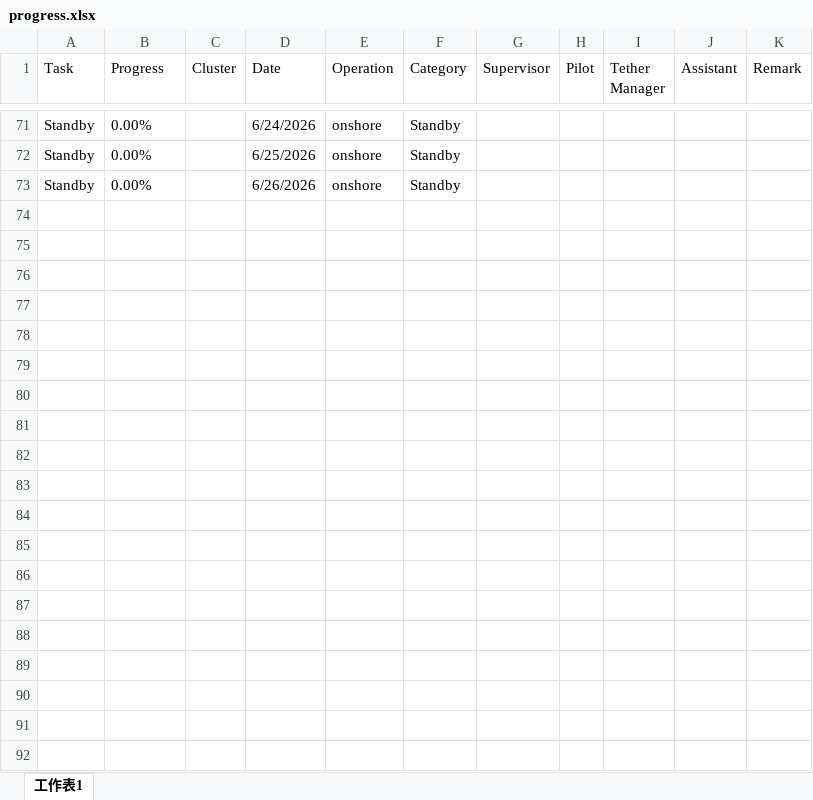
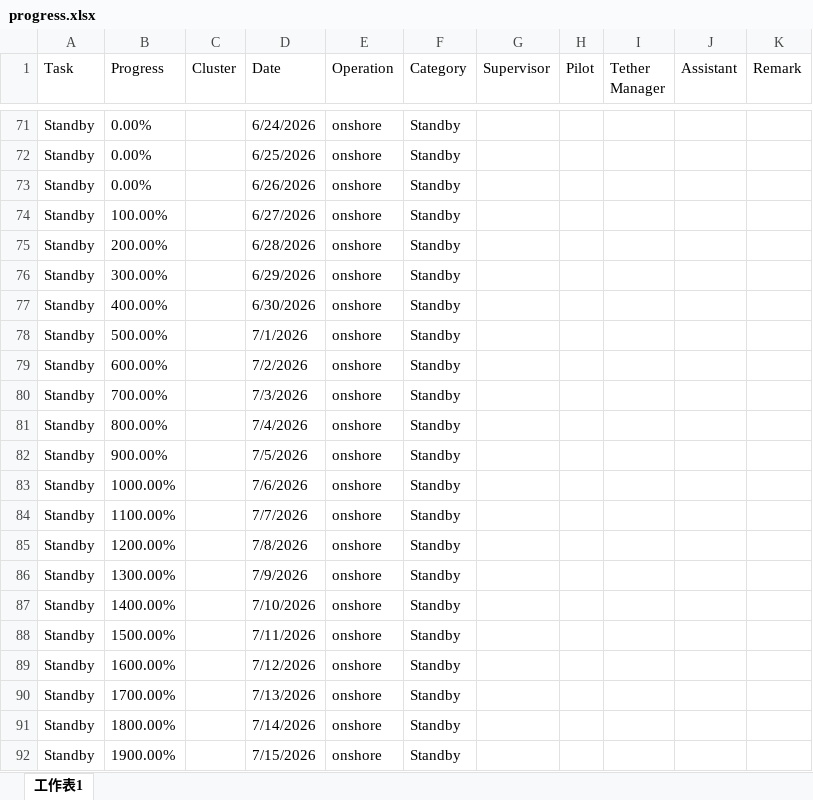
Before and after one commit to starrynight850509-dotcom/offshore-dashboard, an Excel workbook: progress.xlsx, sheet 工作表1, drawn as a sheet; only a part is shown, gaps mark what is left out; values as stored, in another font and other column widths than the file's, no borders; the diff covers the shown part only; the diff names each change by its address in the sheet, - before the commit and + after, or states it on an @@ line.

Commit message:
update data

```diff
--- a/progress.xlsx (sheet 工作表1)
+++ b/progress.xlsx (sheet 工作表1)
+row 74: Standby | 100.00% |  | 6/27/2026 | onshore | Standby
+row 75: Standby | 200.00% |  | 6/28/2026 | onshore | Standby
+row 76: Standby | 300.00% |  | 6/29/2026 | onshore | Standby
+row 77: Standby | 400.00% |  | 6/30/2026 | onshore | Standby
+row 78: Standby | 500.00% |  | 7/1/2026 | onshore | Standby
+row 79: Standby | 600.00% |  | 7/2/2026 | onshore | Standby
+row 80: Standby | 700.00% |  | 7/3/2026 | onshore | Standby
+row 81: Standby | 800.00% |  | 7/4/2026 | onshore | Standby
+row 82: Standby | 900.00% |  | 7/5/2026 | onshore | Standby
+row 83: Standby | 1000.00% |  | 7/6/2026 | onshore | Standby
+row 84: Standby | 1100.00% |  | 7/7/2026 | onshore | Standby
+row 85: Standby | 1200.00% |  | 7/8/2026 | onshore | Standby
+row 86: Standby | 1300.00% |  | 7/9/2026 | onshore | Standby
+row 87: Standby | 1400.00% |  | 7/10/2026 | onshore | Standby
+row 88: Standby | 1500.00% |  | 7/11/2026 | onshore | Standby
+row 89: Standby | 1600.00% |  | 7/12/2026 | onshore | Standby
+row 90: Standby | 1700.00% |  | 7/13/2026 | onshore | Standby
+row 91: Standby | 1800.00% |  | 7/14/2026 | onshore | Standby
+row 92: Standby | 1900.00% |  | 7/15/2026 | onshore | Standby
```
Also changed, not shown: 16 added rows, 1 edited cell and cell formats elsewhere in this sheet, 2 other files.
